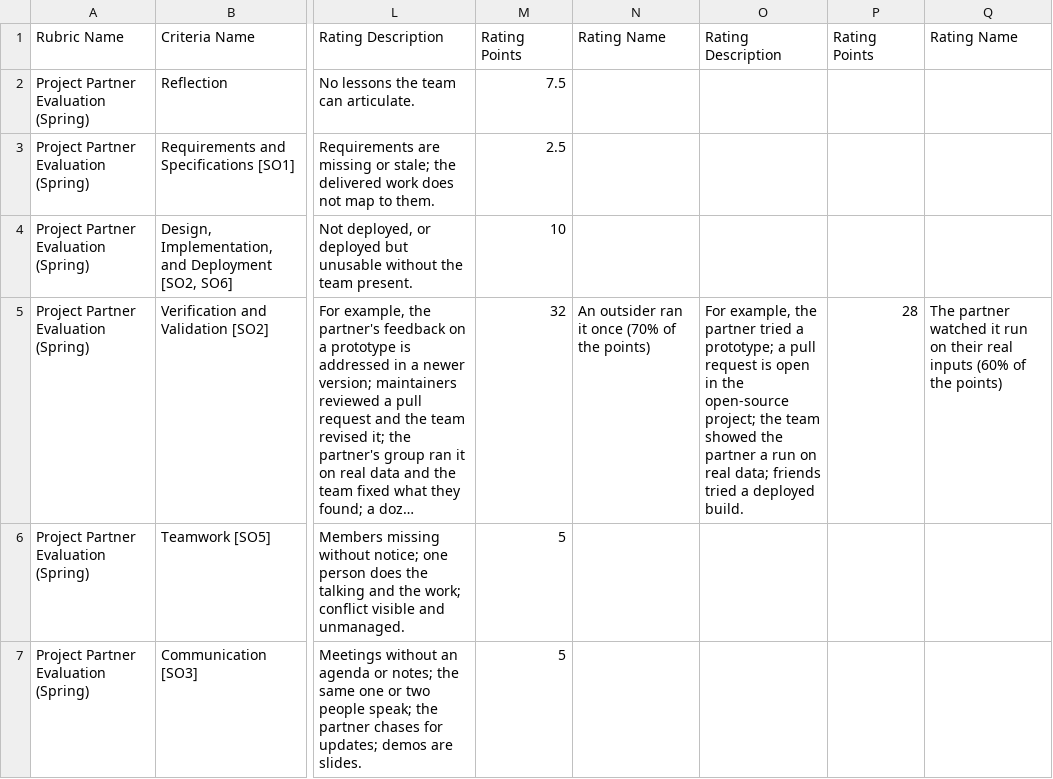
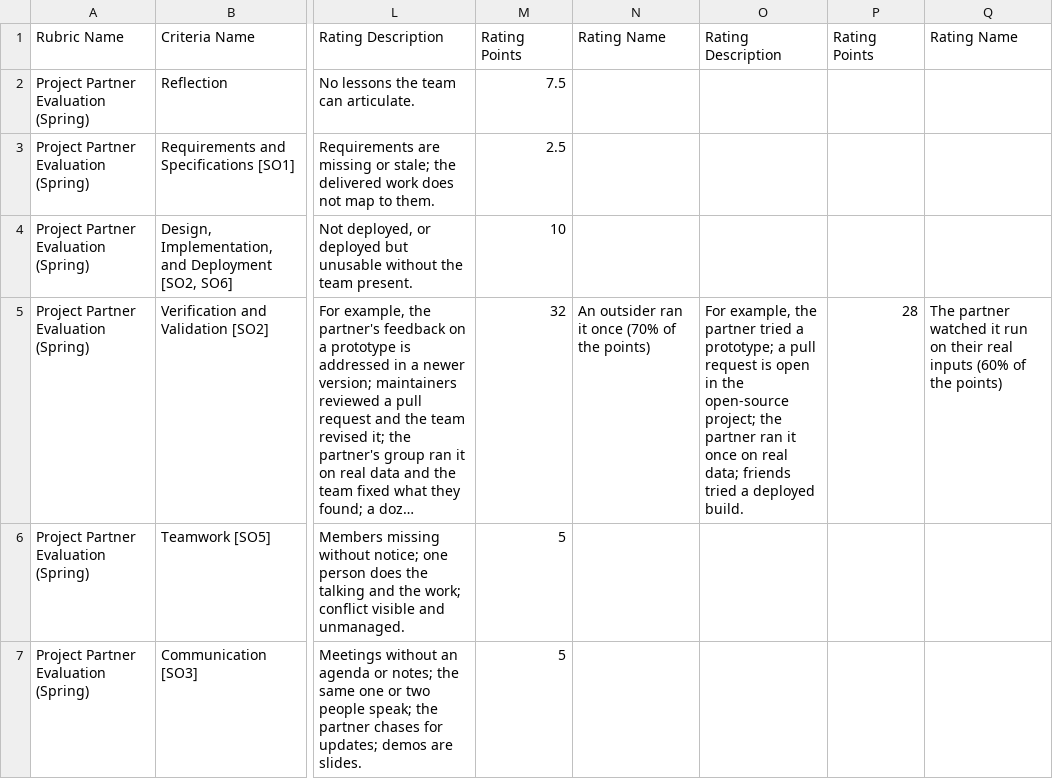
Before and after one commit to adulbrich/cs-capstone-handbook, a CSV file: canvas/assignments/project-partner-evaluation/partner-final-spring-rubric.csv, drawn as a sheet; only a part is shown, gaps mark what is left out; long unchanged cells end in …; the diff names each change by its address in the sheet, - before the commit and + after, or states it on an @@ line.

```diff
--- a/canvas/assignments/project-partner-evaluation/partner-final-spring-rubric.csv
+++ b/canvas/assignments/project-partner-evaluation/partner-final-spring-rubric.csv
-O5: …project; the team showed the partner a run on real…
+O5: …project; the partner ran it once on real…
```
Also changed, not shown: canvas/assignments/repo-checkpoint/repo-checkpoint-1-rubric.csv, canvas/assignments/repo-checkpoint/repo-checkpoint-2-rubric.csv, 15 other files.
